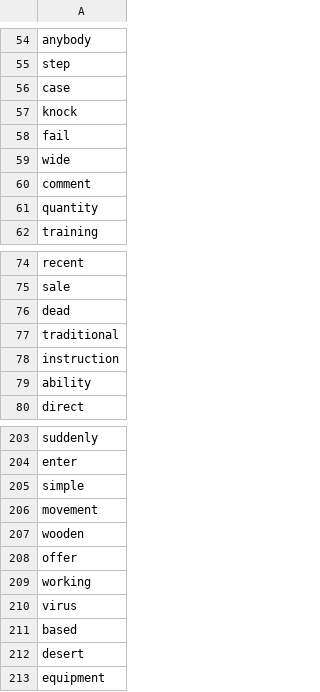
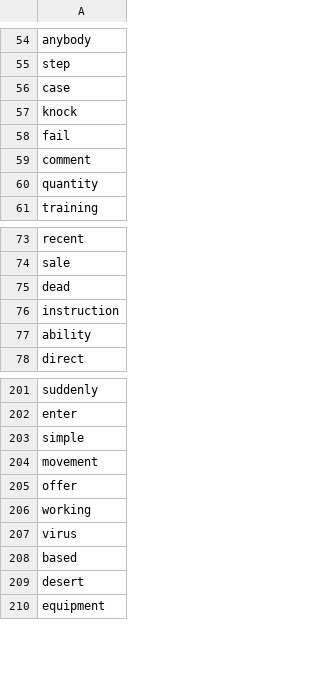
Before and after one commit to mohsenShakiba/Learnup-Data, a CSV file: lessons/a2_missing_vocabs.csv, drawn as a sheet; only a part is shown, gaps mark what is left out.

```diff
--- a/lessons/a2_missing_vocabs.csv
+++ b/lessons/a2_missing_vocabs.csv
@@ -58,3 +58,2 @@ knock
 fail
-wide
 comment
@@ -76,3 +75,2 @@ sale
 dead
-traditional
 instruction
@@ -206,3 +204,2 @@ simple
 movement
-wooden
 offer
```
Also changed, not shown: lessons/a2_used_vocabs.csv, 1 other file.
